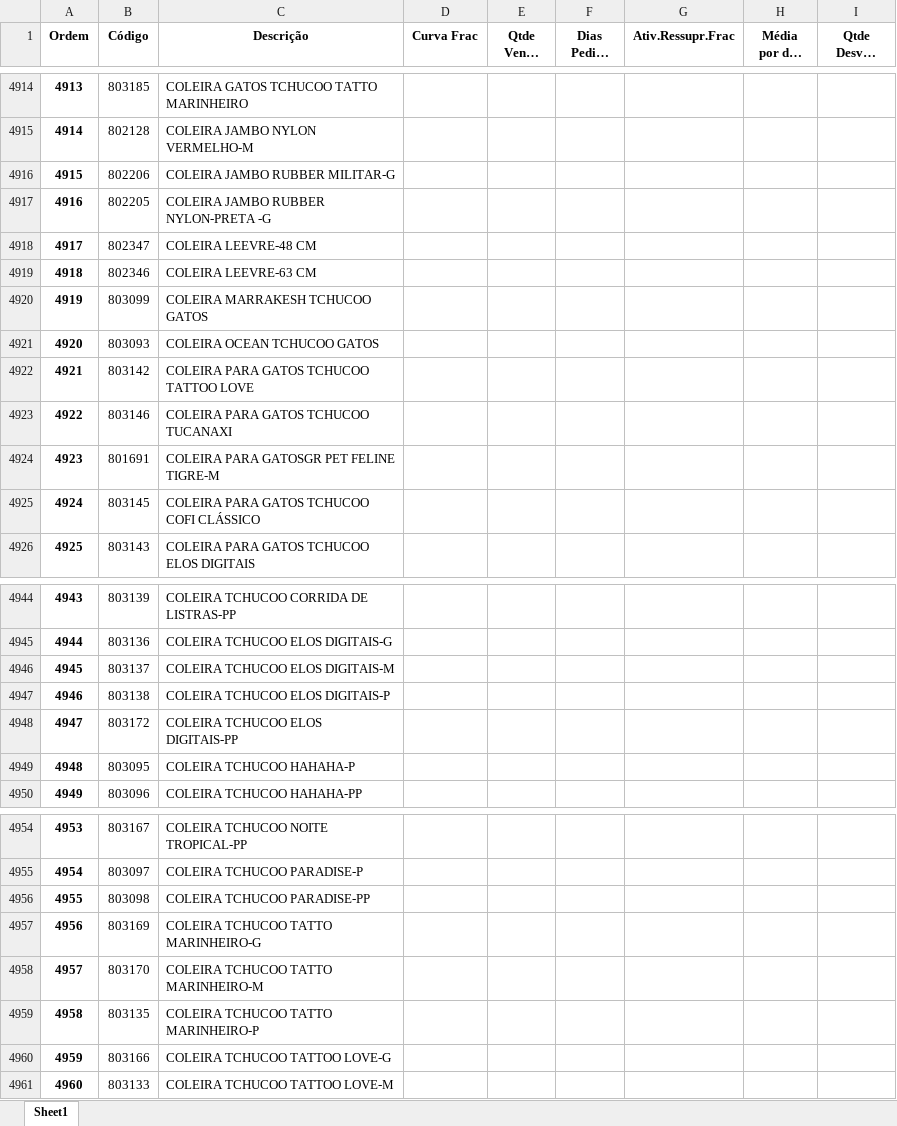
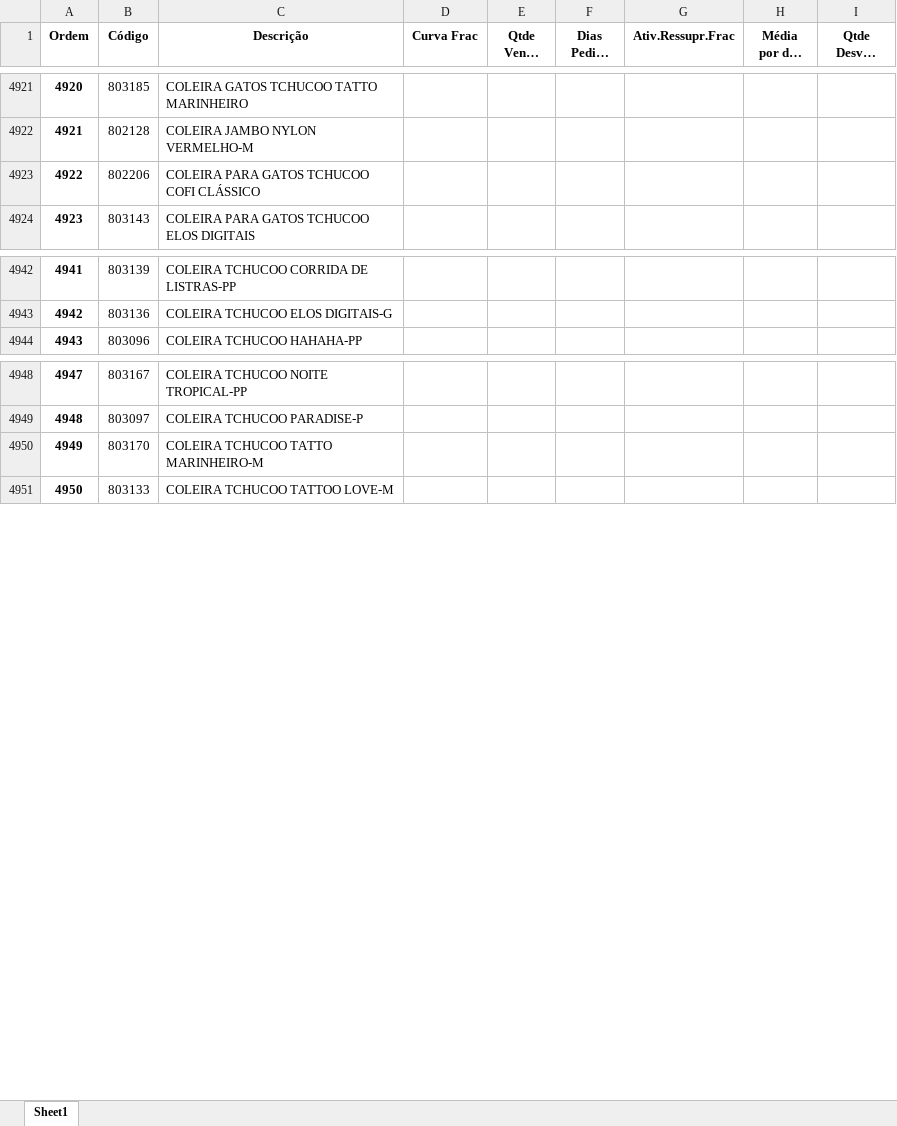
Before and after one commit to renandelamorena/Projeto_Curva_ABC, an Excel workbook: data/tratamento_curva_abc/dados_tratados/curva_abc_frac.xlsx, sheet Sheet1, drawn as a sheet; only a part is shown, gaps mark what is left out; long unchanged cells end in …; values as stored, in another font and other column widths than the file's, no borders; removed rows and columns are numbered as before the commit, all else as after; the diff covers the shown part only; the diff names each change by its address in the sheet, - before the commit and + after, or states it on an @@ line.

```diff
--- a/data/tratamento_curva_abc/dados_tratados/curva_abc_frac.xlsx (sheet Sheet1)
+++ b/data/tratamento_curva_abc/dados_tratados/curva_abc_frac.xlsx (sheet Sheet1)
@@ column A (Ordem) renumbered from row 1333 down @@
-C4923 (Descrição): COLEIRA JAMBO RUBBER MILITAR-G
+C4923 (Descrição): COLEIRA PARA GATOS TCHUCOO COFI CLÁSSICO
-row 4917: 4916 | 802205 | COLEIRA JAMBO RUBBER NYLON-PRETA -G
-row 4918: 4917 | 802347 | COLEIRA LEEVRE-48 CM
-row 4919: 4918 | 802346 | COLEIRA LEEVRE-63 CM
-row 4920: 4919 | 803099 | COLEIRA MARRAKESH TCHUCOO GATOS
-row 4921: 4920 | 803093 | COLEIRA OCEAN TCHUCOO GATOS
-row 4922: 4921 | 803142 | COLEIRA PARA GATOS TCHUCOO TATTOO LOVE
-row 4923: 4922 | 803146 | COLEIRA PARA GATOS TCHUCOO TUCANAXI
-row 4924: 4923 | 801691 | COLEIRA PARA GATOSGR PET FELINE TIGRE-M
-row 4925: 4924 | 803145 | COLEIRA PARA GATOS TCHUCOO COFI CLÁSSICO
-row 4946: 4945 | 803137 | COLEIRA TCHUCOO ELOS DIGITAIS-M
-row 4947: 4946 | 803138 | COLEIRA TCHUCOO ELOS DIGITAIS-P
-row 4948: 4947 | 803172 | COLEIRA TCHUCOO ELOS DIGITAIS-PP
-row 4949: 4948 | 803095 | COLEIRA TCHUCOO HAHAHA-P
-row 4956: 4955 | 803098 | COLEIRA TCHUCOO PARADISE-PP
-row 4957: 4956 | 803169 | COLEIRA TCHUCOO TATTO MARINHEIRO-G
-row 4959: 4958 | 803135 | COLEIRA TCHUCOO TATTO MARINHEIRO-P
-row 4960: 4959 | 803166 | COLEIRA TCHUCOO TATTOO LOVE-G
```
Also changed, not shown: 32 added rows, 11 removed rows, 6 moved rows and 5 edited cells elsewhere in this sheet, data/tratamento_curva_abc/dados_tratados/curva_abc_cx.xlsx, data/tratamento_curva_abc/dados_tratados/curva_abc_geral.xlsx, 2 other files.
